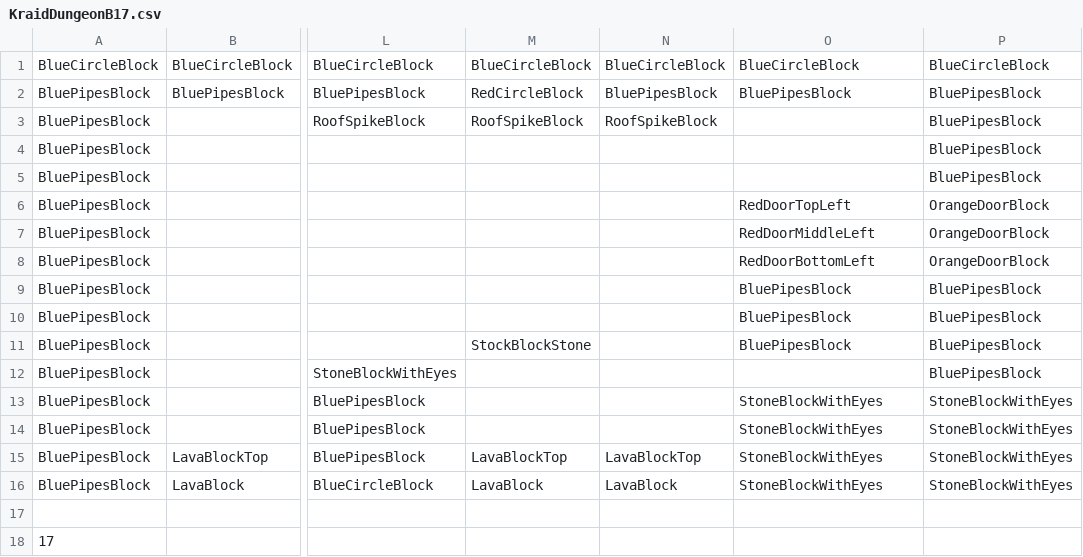
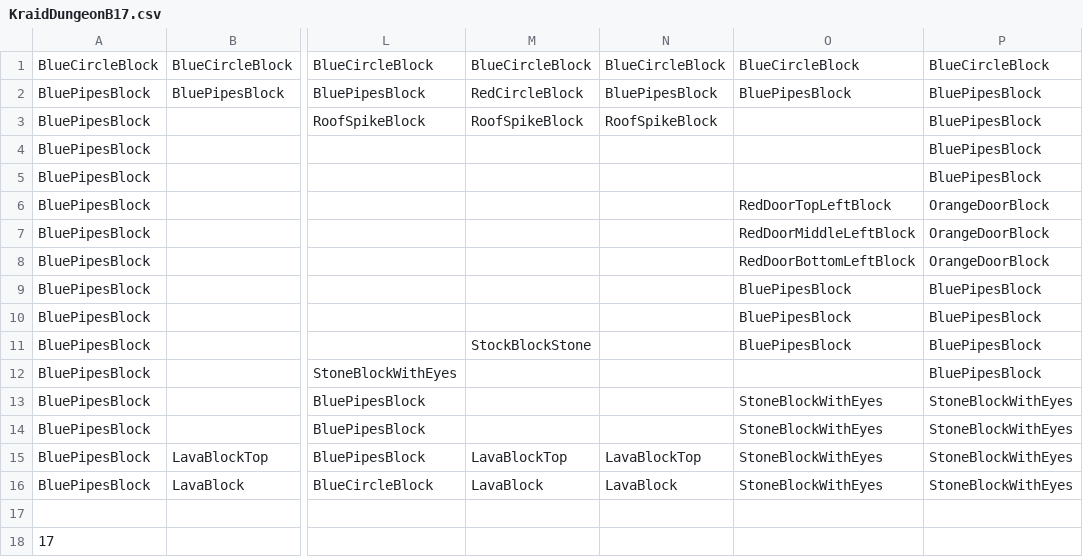
Before and after one commit to derin161/CSE3902Game, a CSV file: Super Metroidvania 3Million/CrossPlatformDesktopProject/Libraries/Levels/KraidDungeonB17.csv, drawn as a sheet; only a part is shown, gaps mark what is left out; the diff names each change by its address in the sheet, - before the commit and + after, or states it on an @@ line.

```diff
--- a/Super Metroidvania 3Million/CrossPlatformDesktopProject/Libraries/Levels/KraidDungeonB17.csv
+++ b/Super Metroidvania 3Million/CrossPlatformDesktopProject/Libraries/Levels/KraidDungeonB17.csv
-O6: RedDoorTopLeft
+O6: RedDoorTopLeftBlock
-O7: RedDoorMiddleLeft
+O7: RedDoorMiddleLeftBlock
-O8: RedDoorBottomLeft
+O8: RedDoorBottomLeftBlock
```
Also changed, not shown: Super Metroidvania 3Million/CrossPlatformDesktopProject/Libraries/Levels/KraidDungeonB10.csv, Super Metroidvania 3Million/CrossPlatformDesktopProject/Libraries/Levels/KraidDungeonB12.csv, 4 other files.
